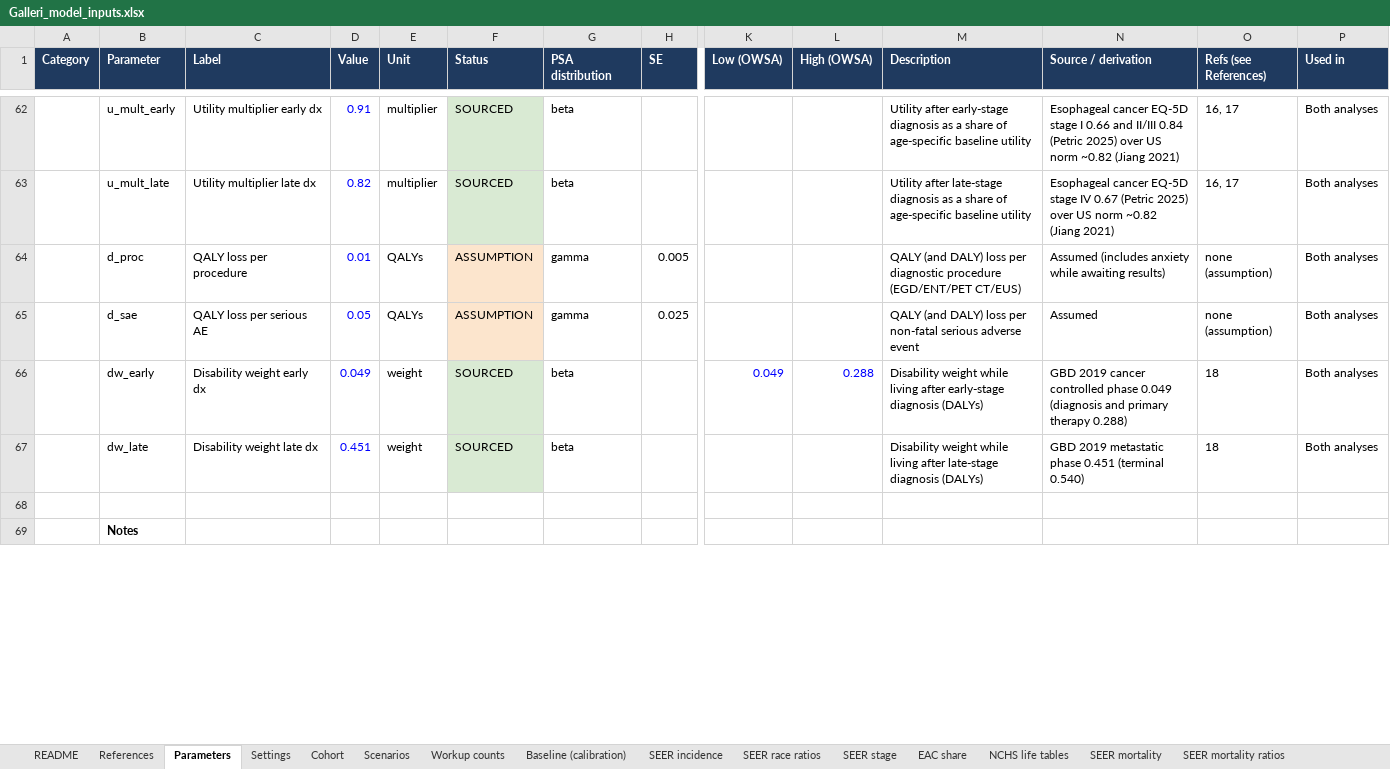
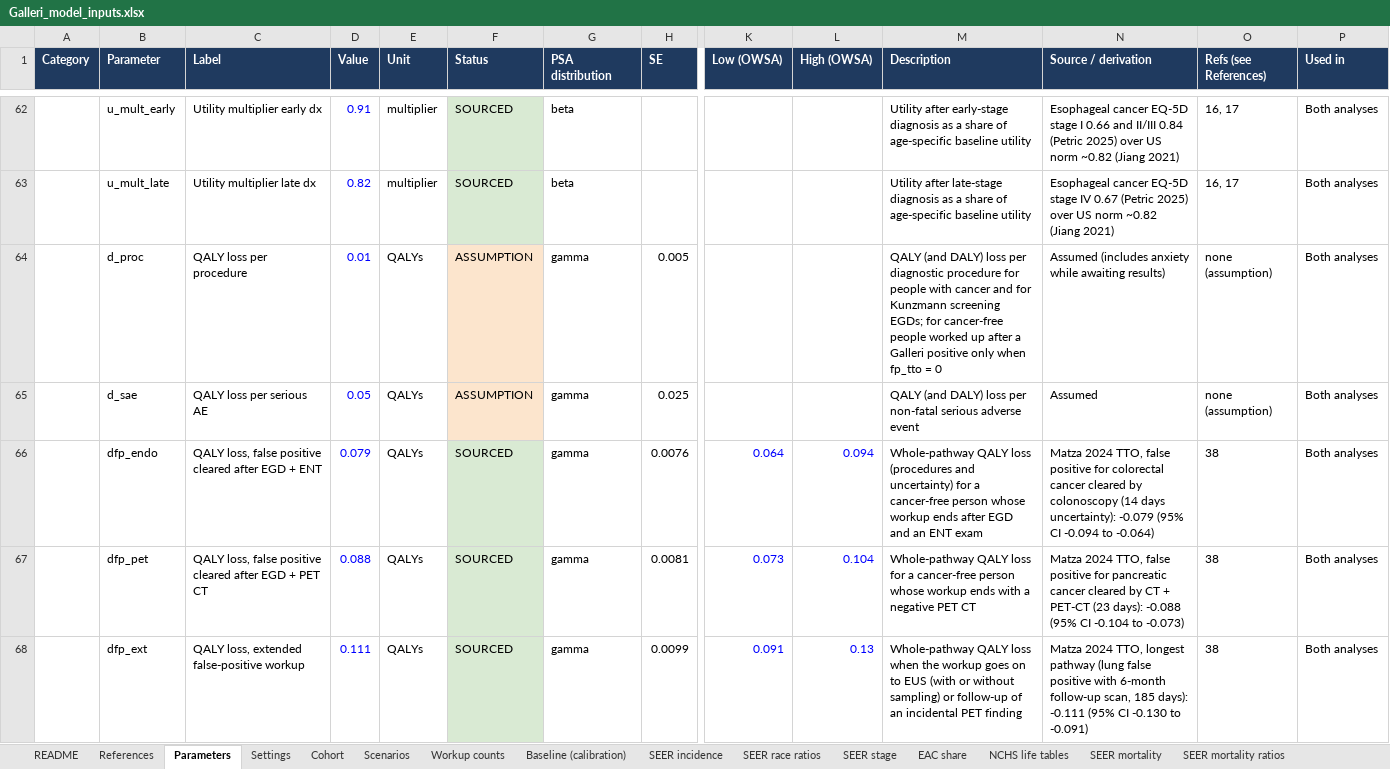
Before and after one commit to fali-ebm/Galleri, an Excel workbook: galleri_cea/Galleri_model_inputs.xlsx, sheet Parameters, drawn as a sheet; only a part is shown, gaps mark what is left out; the shorter side is filled out with more unchanged rows; values as stored, in another font and other column widths than the file's, no borders; rows hold the shown columns only; the diff covers the shown part only; the diff names each change by its address in the sheet, - before the commit and + after, or states it on an @@ line.

```diff
--- a/galleri_cea/Galleri_model_inputs.xlsx (sheet Parameters)
+++ b/galleri_cea/Galleri_model_inputs.xlsx (sheet Parameters)
-M64 (Description): …diagnostic procedure (EGD/ENT/PET CT/EUS)
+M64 (Description): …diagnostic procedure for people with cancer and for Kunzmann screening EGDs; for cancer-free people worked up after a Galleri positive only when fp_tto = 0
+row 66:  | dfp_endo | QALY loss, false positive cleared after EGD + ENT | 0.079 | QALYs | SOURCED | gamma | 0.0076 | 0.064 | 0.094 | Whole-pathway QALY loss (procedures and uncertainty) for a cancer-free person whose workup ends after EGD and an ENT exam | Matza 2024 TTO, false positive for colorectal cancer cleared by colonoscopy (14 days uncertainty): -0.079 (95% CI -0.094 to -0.064) | 38 | Both analyses
+row 67:  | dfp_pet | QALY loss, false positive cleared after EGD + PET CT | 0.088 | QALYs | SOURCED | gamma | 0.0081 | 0.073 | 0.104 | Whole-pathway QALY loss for a cancer-free person whose workup ends with a negative PET CT | Matza 2024 TTO, false positive for pancreatic cancer cleared by CT + PET-CT (23 days): -0.088 (95% CI -0.104 to -0.073) | 38 | Both analyses
+row 68:  | dfp_ext | QALY loss, extended false-positive workup | 0.111 | QALYs | SOURCED | gamma | 0.0099 | 0.091 | 0.13 | Whole-pathway QALY loss when the workup goes on to EUS (with or without sampling) or follow-up of an incidental PET finding | Matza 2024 TTO, longest pathway (lung false positive with 6-month follow-up scan, 185 days): -0.111 (95% CI -0.130 to -0.091) | 38 | Both analyses
```
Also changed, not shown: 4 added rows elsewhere in this sheet, sheet Scenarios, sheet References, 16 other files.
